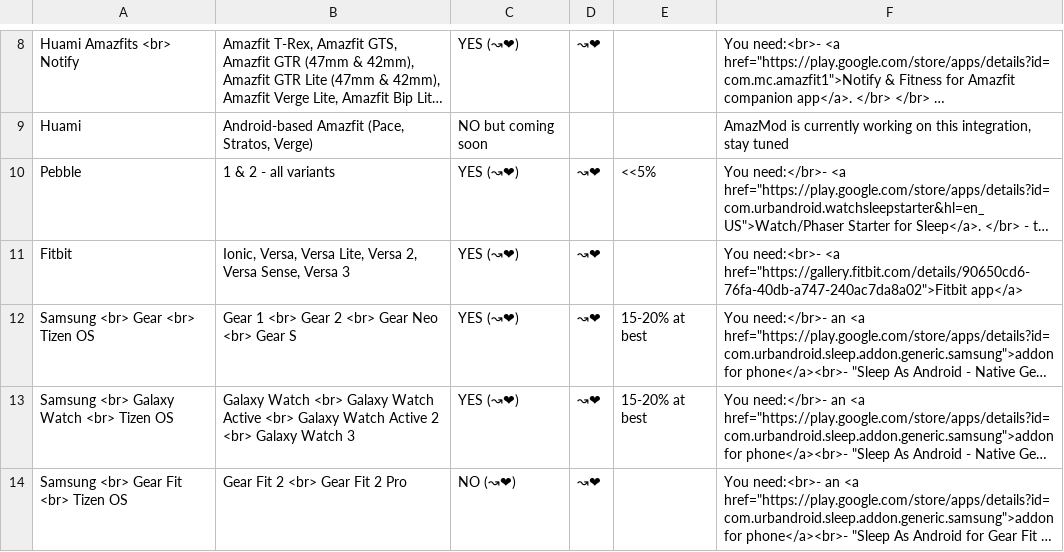
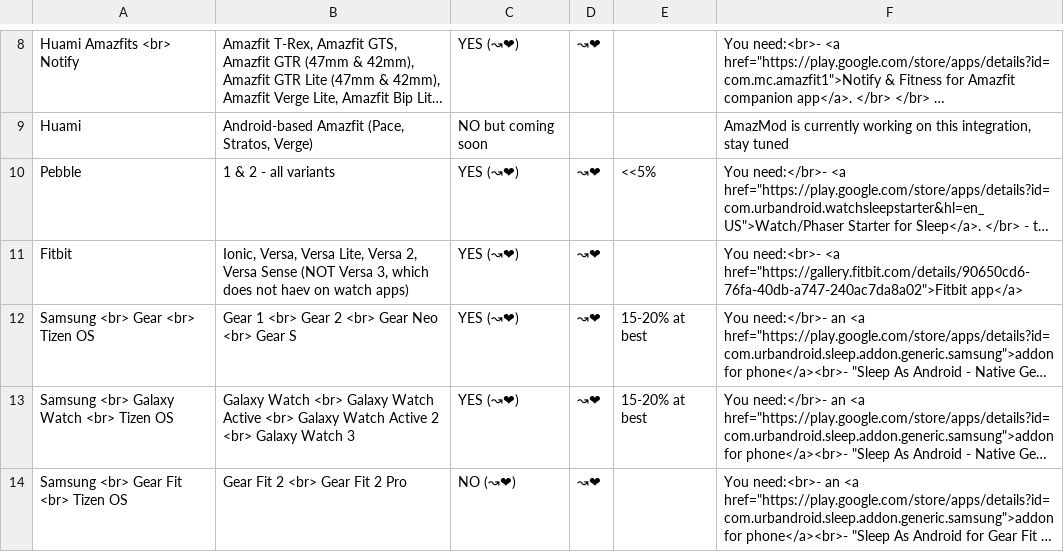
Before and after one commit to urbandroid-team/sleep-docs, a CSV file: _data/wearables.csv, drawn as a sheet; only a part is shown, gaps mark what is left out; long unchanged cells end in …; the diff names each change by its address in the sheet, - before the commit and + after, or states it on an @@ line.

```diff
--- a/_data/wearables.csv
+++ b/_data/wearables.csv
-B11: …2, Versa Sense, Versa 3
+B11: …2, Versa Sense (NOT Versa 3, which does not haev on watch apps)
```
